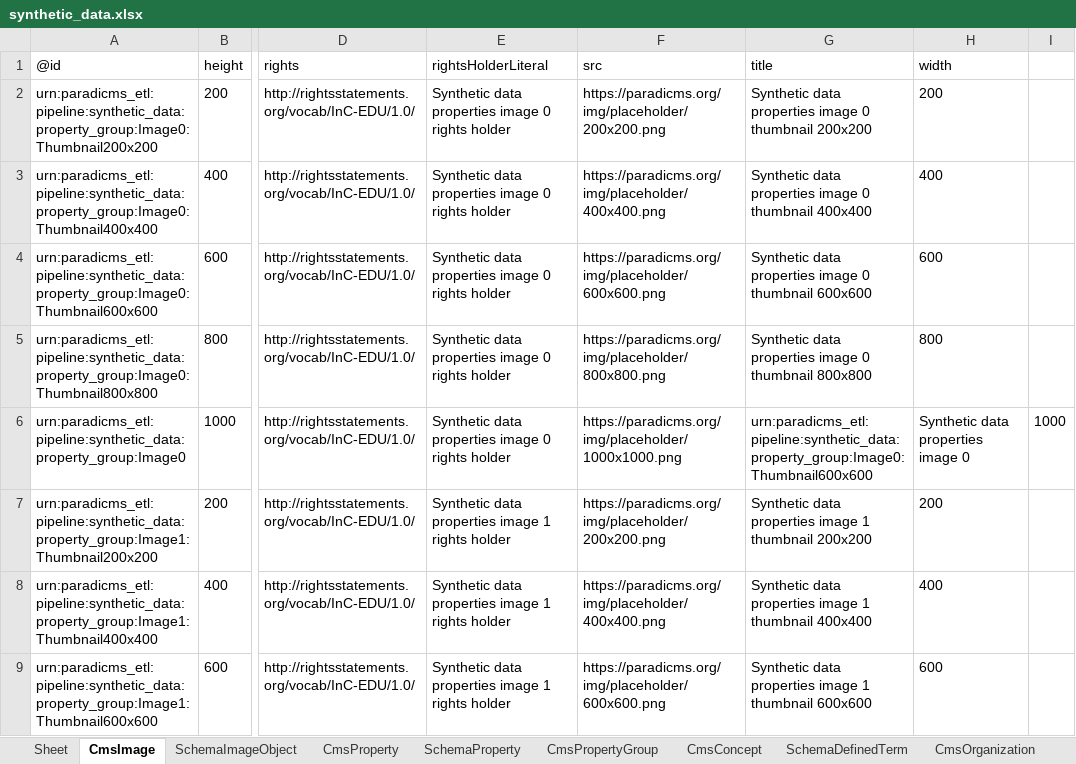
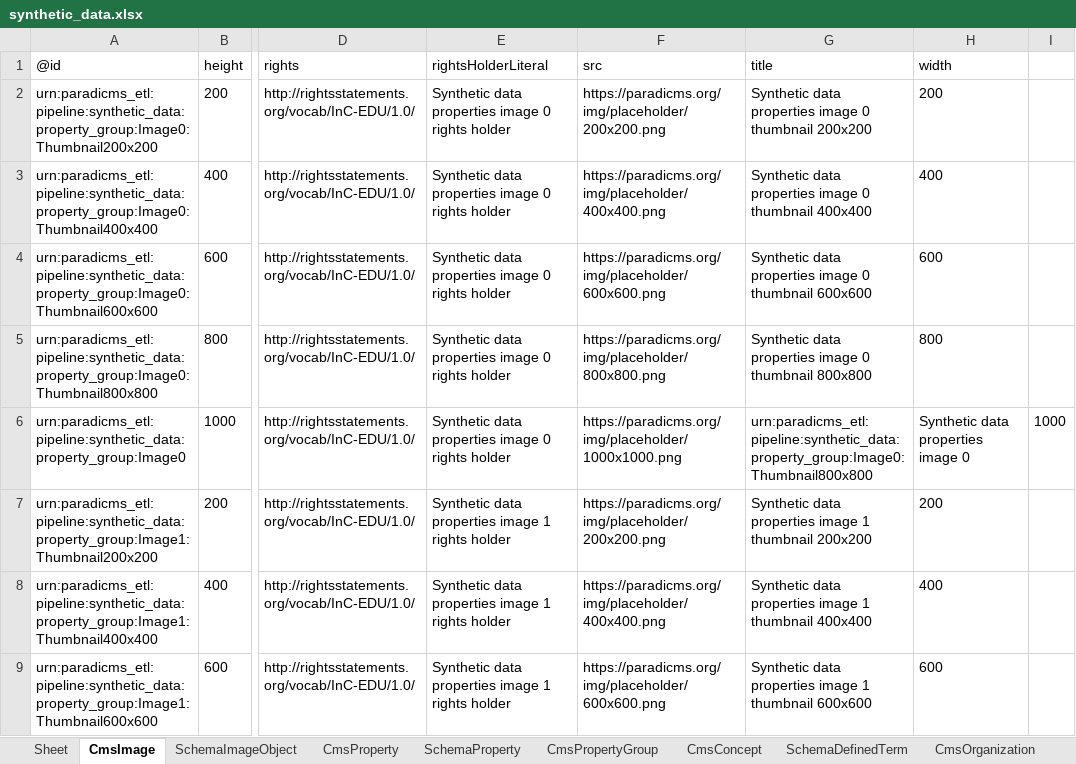
Before and after one commit to paradicms/paradicms, an Excel workbook: data/synthetic/synthetic_data.xlsx, sheet CmsImage, drawn as a sheet; only a part is shown, gaps mark what is left out; values as stored, in another font and other column widths than the file's, no borders; the diff covers the shown part only; the diff names each change by its address in the sheet, - before the commit and + after, or states it on an @@ line.

```diff
--- a/data/synthetic/synthetic_data.xlsx (sheet CmsImage)
+++ b/data/synthetic/synthetic_data.xlsx (sheet CmsImage)
-G6 (title): urn:paradicms_etl:pipeline:synthetic_data:property_group:Image0:Thumbnail600x600
+G6 (title): urn:paradicms_etl:pipeline:synthetic_data:property_group:Image0:Thumbnail800x800
```
Also changed, not shown: 96 edited cells elsewhere in this sheet, sheet CmsConcept, sheet CmsWork, sheet CmsWorkOpening, sheet CmsProperty, sheet SchemaDefinedTerm, sheet CmsOrganization, 6 more sheets, 2 other files.
